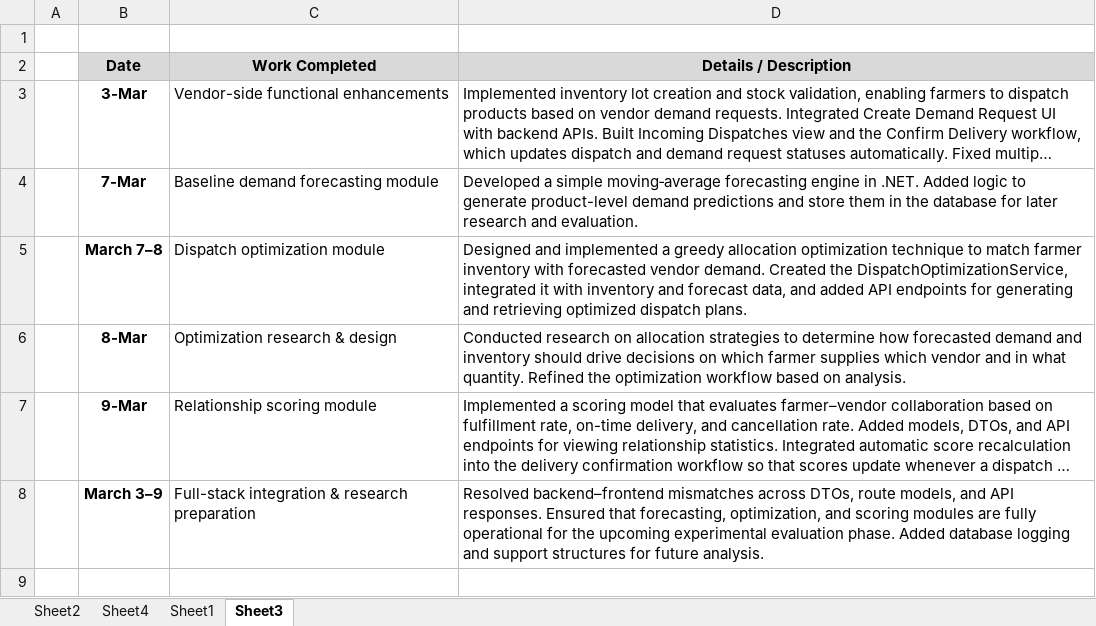
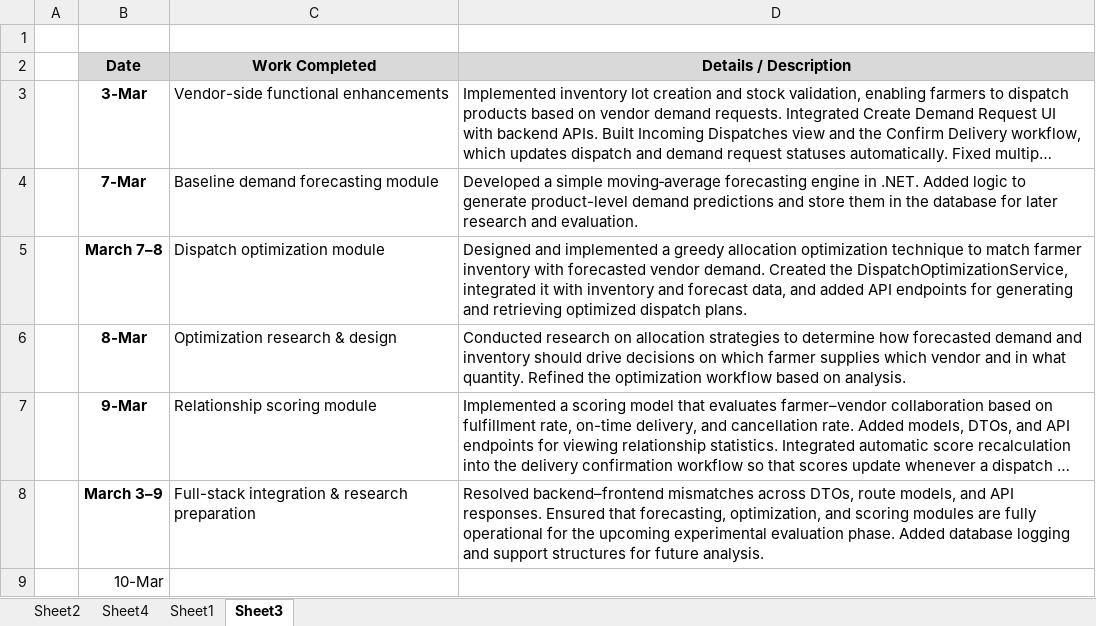
Before and after one commit to maneeshaprs-rgb/W26_4495_S3_ManeeshaE, an Excel workbook: ReportsAndDocuments/worklog.xlsx, sheet Sheet3, drawn as a sheet; long unchanged cells end in …; values as stored, in another font and other column widths than the file's, no borders; the diff names each change by its address in the sheet, - before the commit and + after, or states it on an @@ line.

```diff
--- a/ReportsAndDocuments/worklog.xlsx (sheet Sheet3)
+++ b/ReportsAndDocuments/worklog.xlsx (sheet Sheet3)
+row 9:  | 10-Mar
```
Also changed, not shown: sheet Sheet1.
